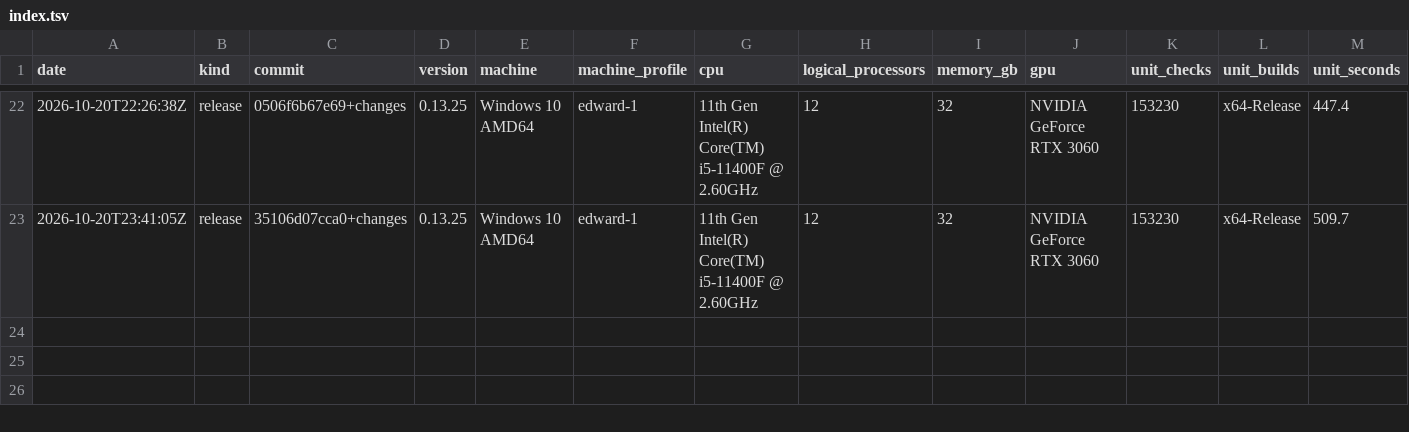
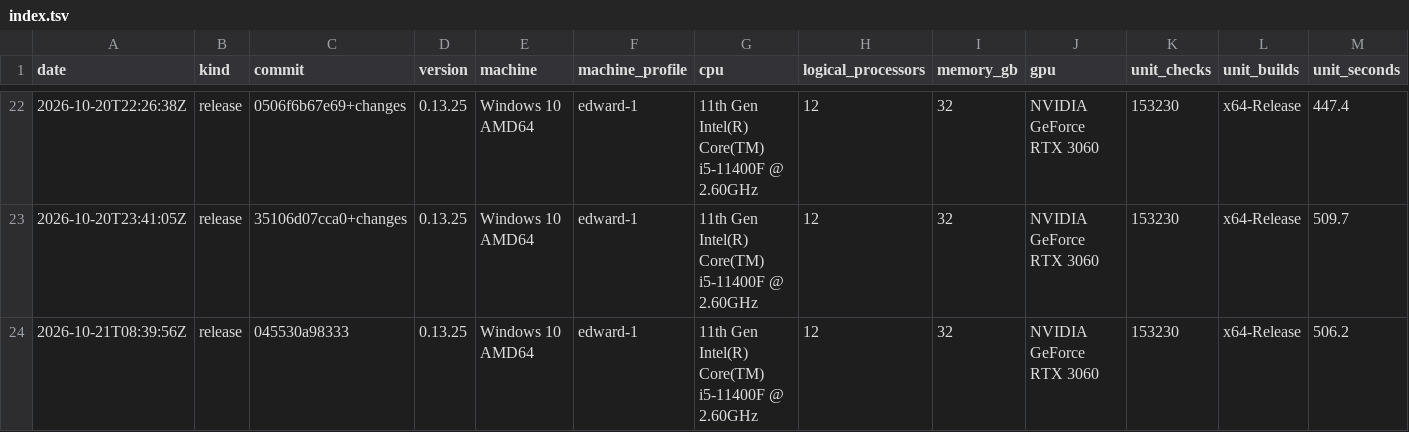
Before and after one commit to Thor110/Potentia, a TSV file: Sieve/metrics/index.tsv, drawn as a sheet; only a part is shown, gaps mark what is left out; rows hold the shown columns only; the diff names each change by its address in the sheet, - before the commit and + after, or states it on an @@ line.

Commit message:
metrics

```diff
--- a/Sieve/metrics/index.tsv
+++ b/Sieve/metrics/index.tsv
+row 24: 2026-10-21T08:39:56Z | release | 045530a98333 | 0.13.25 | Windows 10 AMD64 | edward-1 | 11th Gen Intel(R) Core(TM) i5-11400F @ 2.60GHz | 12 | 32 | NVIDIA GeForce RTX 3060 | 153230 | x64-Release | 506.2
```
Also changed, not shown: 1 other file.
